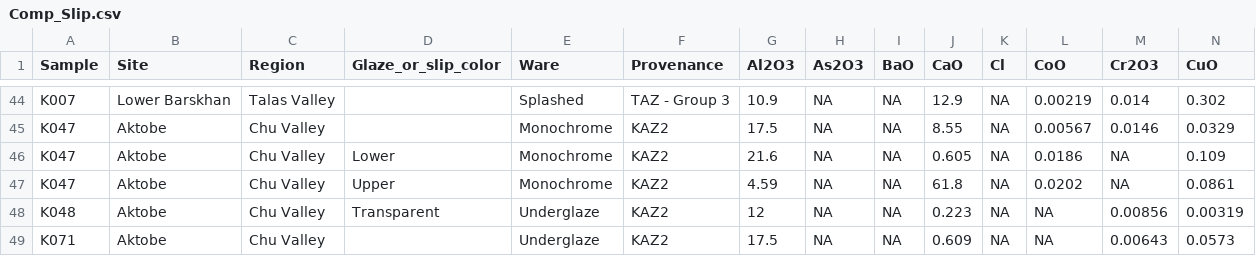
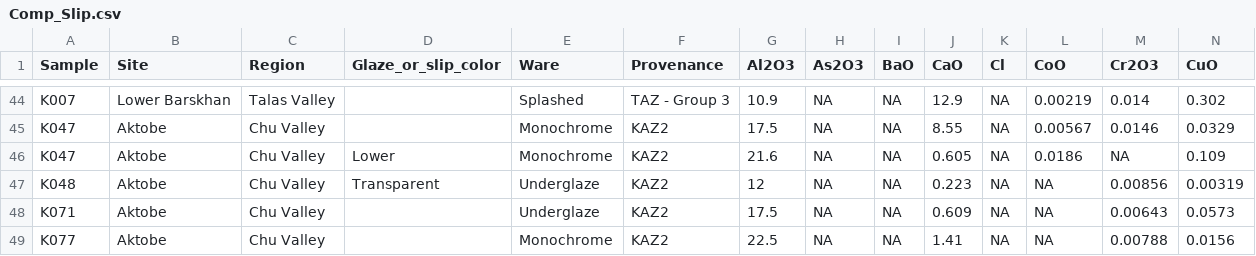
Before and after one commit to ck645/Central_Asia_islamic_ceramics, a CSV file: Data/Comp_Slip.csv, drawn as a sheet; only a part is shown, gaps mark what is left out; the shorter side is filled out with more unchanged rows; rows hold the shown columns only; the diff names each change by its address in the sheet, - before the commit and + after, or states it on an @@ line.

```diff
--- a/Data/Comp_Slip.csv
+++ b/Data/Comp_Slip.csv
-row 47: K047 | Aktobe | Chu Valley | Upper | Monochrome | KAZ2 | 4.59 | NA | NA | 61.8 | NA | 0.0202 | NA | 0.0861
```
Also changed, not shown: Data/comparative_EDS_data/Kazakhstan_comparative.csv, 30 other files.
